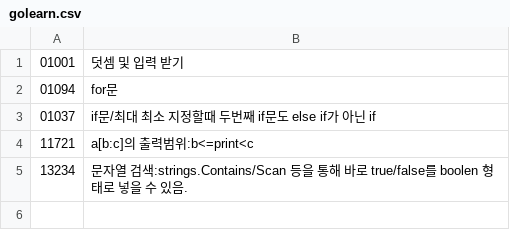
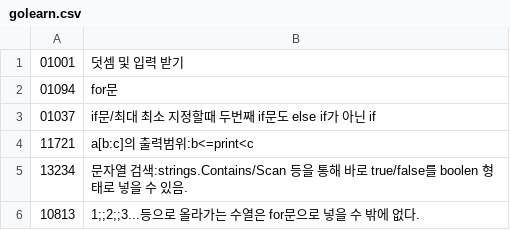
Before and after one commit to bbasung1/gobbasung, a CSV file: golearn.csv, drawn as a sheet.

```diff
--- a/golearn.csv
+++ b/golearn.csv
@@ -5 +5,2 @@
 13234,문자열 검색:strings.Contains/Scan 등을 통해 바로 true/false를 boolen 형태로 넣을 수 있음.
+10813,1;;2;;3...등으로 올라가는 수열은 for문으로 넣을 수 밖에 없다.
```
Also changed, not shown: 2 other files.
